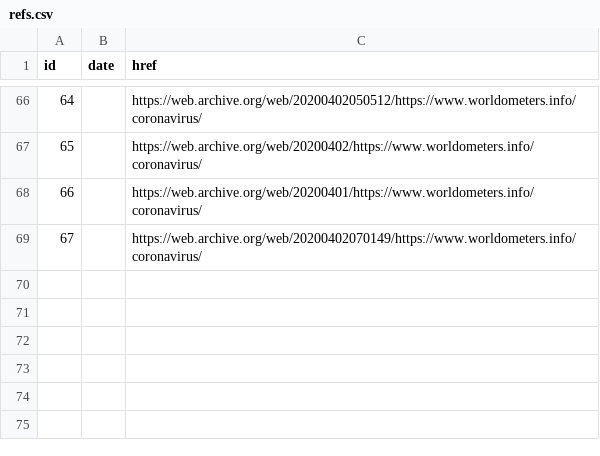
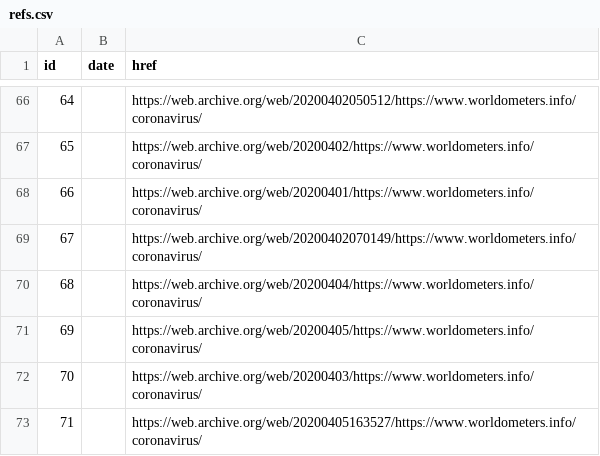
Before and after one commit to danmsf/covid19-sim, a CSV file: scrap_corona_history/resources/refs.csv, drawn as a sheet; only a part is shown, gaps mark what is left out; the diff names each change by its address in the sheet, - before the commit and + after, or states it on an @@ line.

```diff
--- a/scrap_corona_history/resources/refs.csv
+++ b/scrap_corona_history/resources/refs.csv
+row 70: 68 |  | https://web.archive.org/web/20200404/https://www.worldometers.info/coronavirus/
+row 71: 69 |  | https://web.archive.org/web/20200405/https://www.worldometers.info/coronavirus/
+row 72: 70 |  | https://web.archive.org/web/20200403/https://www.worldometers.info/coronavirus/
+row 73: 71 |  | https://web.archive.org/web/20200405163527/https://www.worldometers.info/coronavirus/
```
Also changed, not shown: scrap_corona_history/resources/urls.csv, 13 other files.
